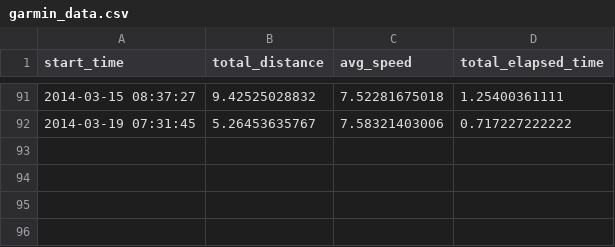
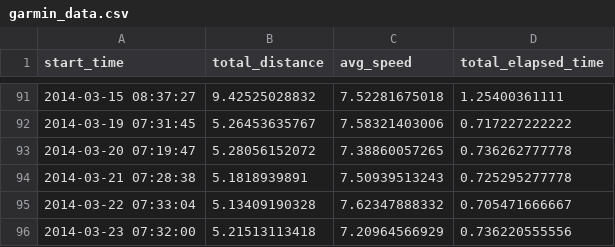
Before and after one commit to poplav/GarminDataAgent, a CSV file: garmin_data.csv, drawn as a sheet; only a part is shown, gaps mark what is left out; the diff names each change by its address in the sheet, - before the commit and + after, or states it on an @@ line.

Commit message:
adding data

```diff
--- a/garmin_data.csv
+++ b/garmin_data.csv
+row 93: 2014-03-20 07:19:47 | 5.28056152072 | 7.38860057265 | 0.736262777778
+row 94: 2014-03-21 07:28:38 | 5.1818939891 | 7.50939513243 | 0.725295277778
+row 95: 2014-03-22 07:33:04 | 5.13409190328 | 7.62347888332 | 0.705471666667
+row 96: 2014-03-23 07:32:00 | 5.21513113418 | 7.20964566929 | 0.736220555556
```
Also changed, not shown: 12 other files.
